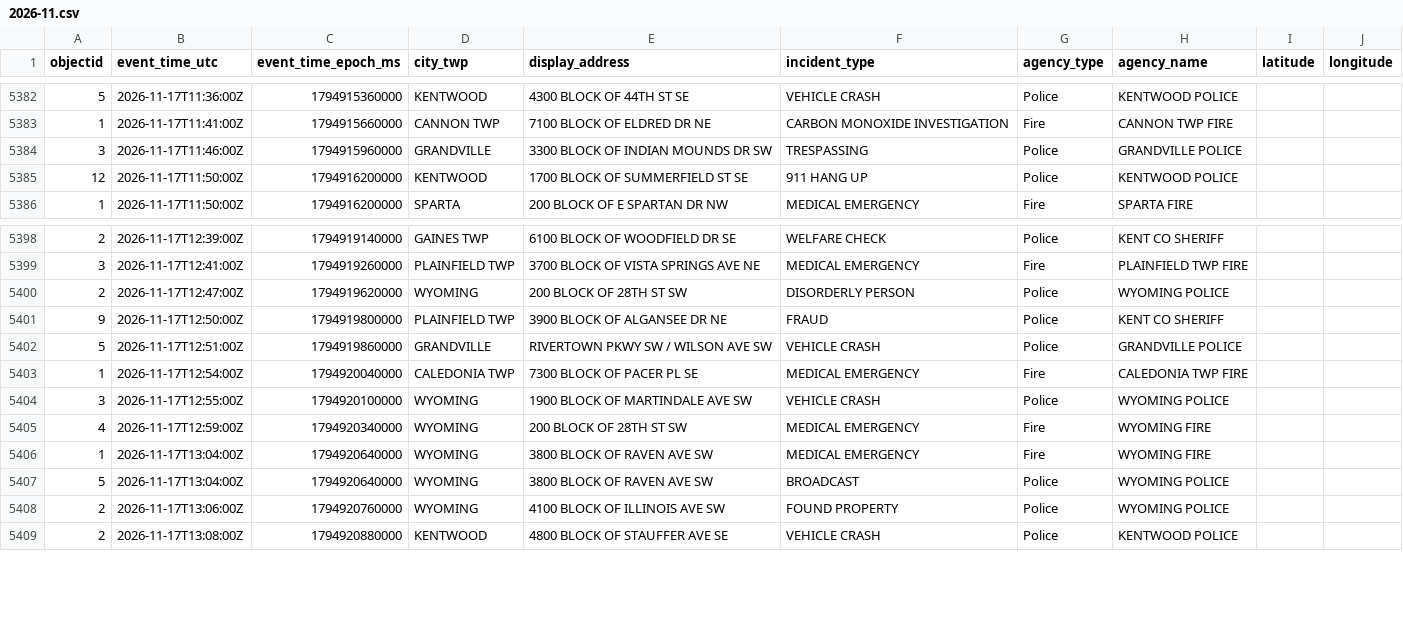
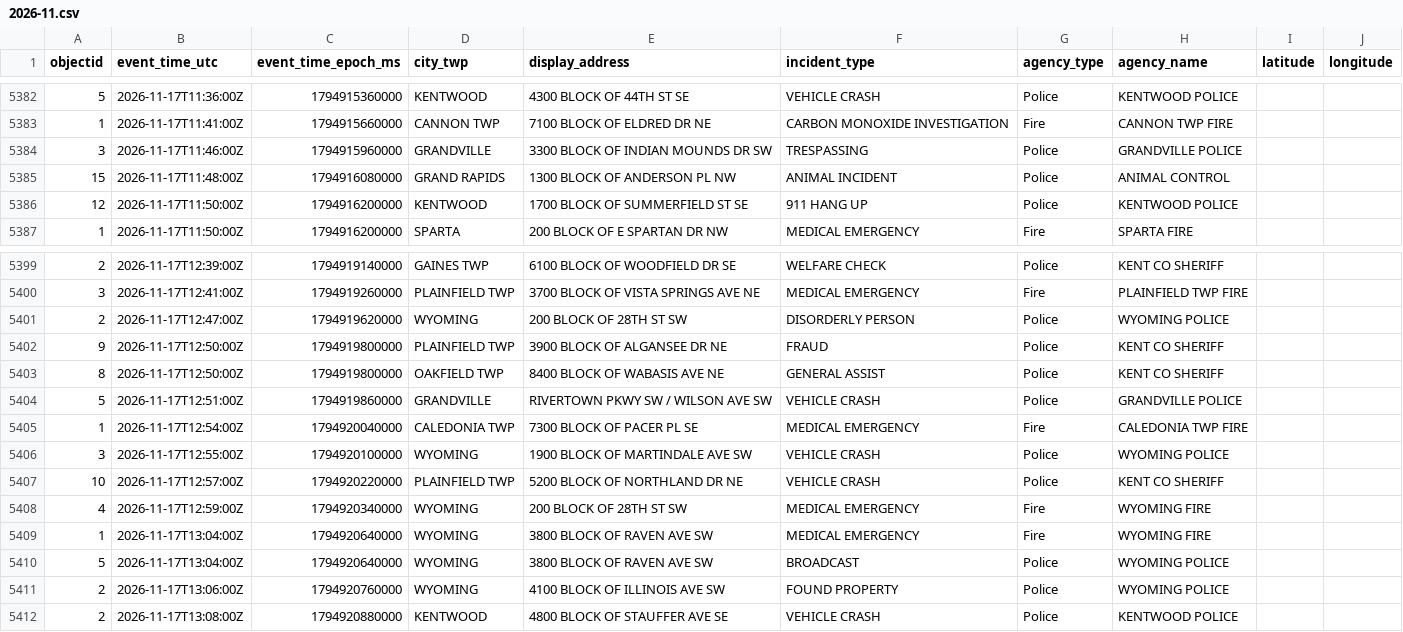
Before and after one commit to Cantica-Systems/kent-co-mi-dispatch, a CSV file: data/kent/2026-11.csv, drawn as a sheet; only a part is shown, gaps mark what is left out.

```diff
--- a/data/kent/2026-11.csv
+++ b/data/kent/2026-11.csv
@@ -5384,2 +5384,3 @@ objectid,event_time_utc,event_time_epoch_ms,city_twp,display_address,incident_ty
 3,2026-11-17T11:46:00Z,1794915960000,GRANDVILLE,3300 BLOCK OF INDIAN MOUNDS DR SW,TRESPASSING,Police,GRANDVILLE POLICE,,
+15,2026-11-17T11:48:00Z,1794916080000,GRAND RAPIDS,1300 BLOCK OF ANDERSON PL NW,ANIMAL INCIDENT,Police,ANIMAL CONTROL,,
 12,2026-11-17T11:50:00Z,1794916200000,KENTWOOD,1700 BLOCK OF SUMMERFIELD ST SE,911 HANG UP,Police,KENTWOOD POLICE,,
@@ -5401,2 +5402,3 @@ objectid,event_time_utc,event_time_epoch_ms,city_twp,display_address,incident_ty
 9,2026-11-17T12:50:00Z,1794919800000,PLAINFIELD TWP,3900 BLOCK OF ALGANSEE DR NE,FRAUD,Police,KENT CO SHERIFF,,
+8,2026-11-17T12:50:00Z,1794919800000,OAKFIELD TWP,8400 BLOCK OF WABASIS AVE NE,GENERAL ASSIST,Police,KENT CO SHERIFF,,
 5,2026-11-17T12:51:00Z,1794919860000,GRANDVILLE,RIVERTOWN PKWY SW / WILSON AVE SW,VEHICLE CRASH,Police,GRANDVILLE POLICE,,
@@ -5404,2 +5406,3 @@ objectid,event_time_utc,event_time_epoch_ms,city_twp,display_address,incident_ty
 3,2026-11-17T12:55:00Z,1794920100000,WYOMING,1900 BLOCK OF MARTINDALE AVE SW,VEHICLE CRASH,Police,WYOMING POLICE,,
+10,2026-11-17T12:57:00Z,1794920220000,PLAINFIELD TWP,5200 BLOCK OF NORTHLAND DR NE,VEHICLE CRASH,Police,KENT CO SHERIFF,,
 4,2026-11-17T12:59:00Z,1794920340000,WYOMING,200 BLOCK OF 28TH ST SW,MEDICAL EMERGENCY,Fire,WYOMING FIRE,,
```
Also changed, not shown: 3 other files.
